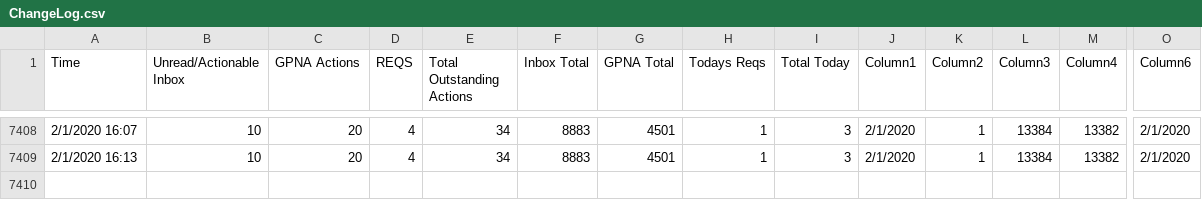
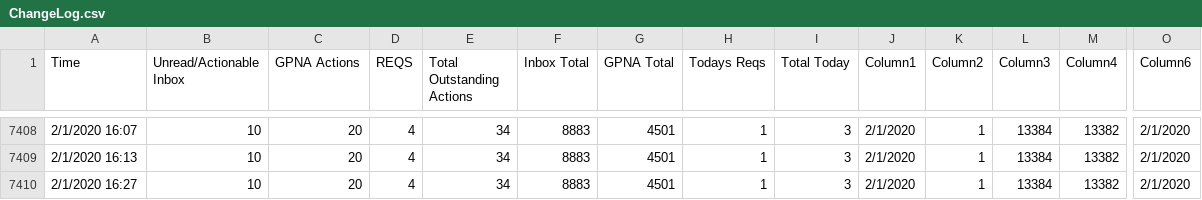
Before and after one commit to Jreese702/UDD, a CSV file: ChangeLog.csv, drawn as a sheet; only a part is shown, gaps mark what is left out; rows hold the shown columns only; the diff names each change by its address in the sheet, - before the commit and + after, or states it on an @@ line.

```diff
--- a/ChangeLog.csv
+++ b/ChangeLog.csv
+row 7410: 2/1/2020 16:27 | 10 | 20 | 4 | 34 | 8883 | 4501 | 1 | 3 | 2/1/2020 | 1 | 13384 | 13382 | 2/1/2020
```
Also changed, not shown: This Week.csv, This month.csv.
